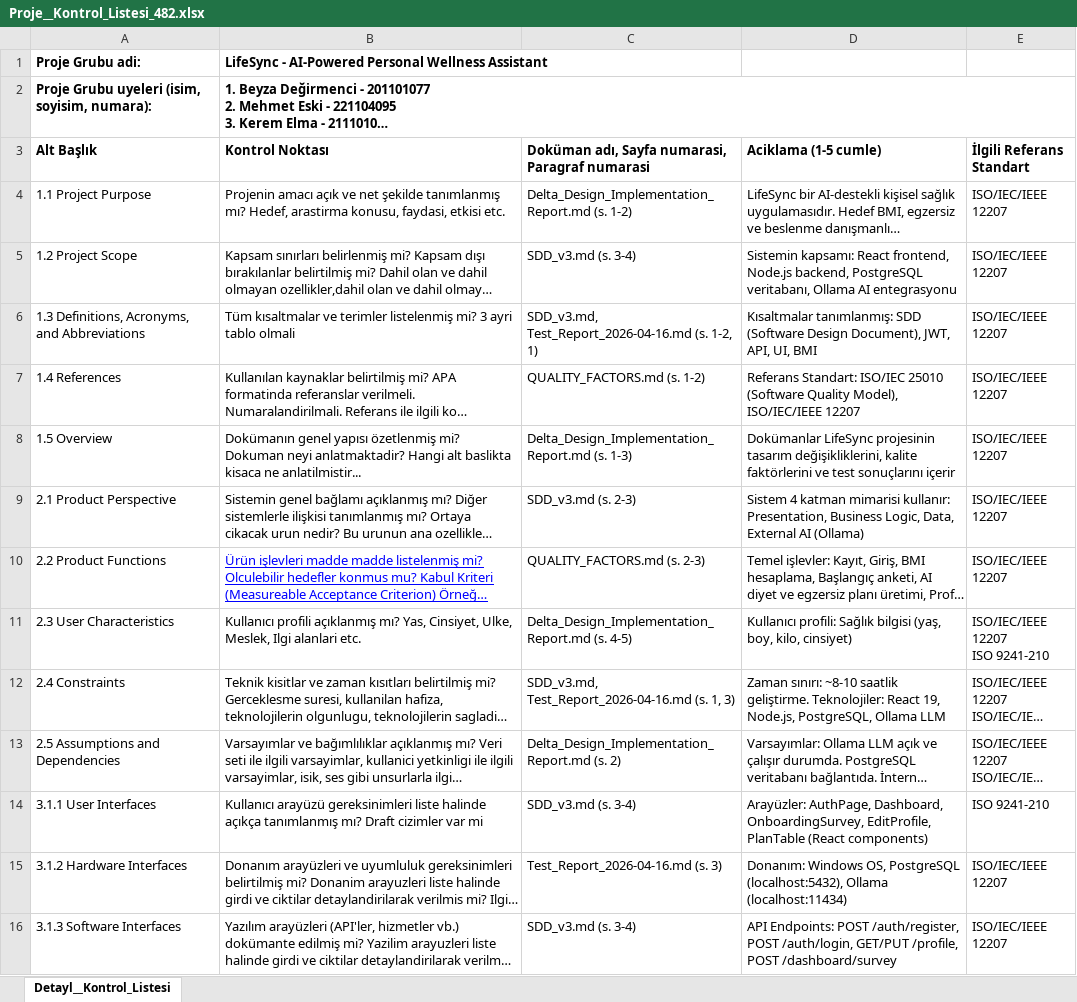
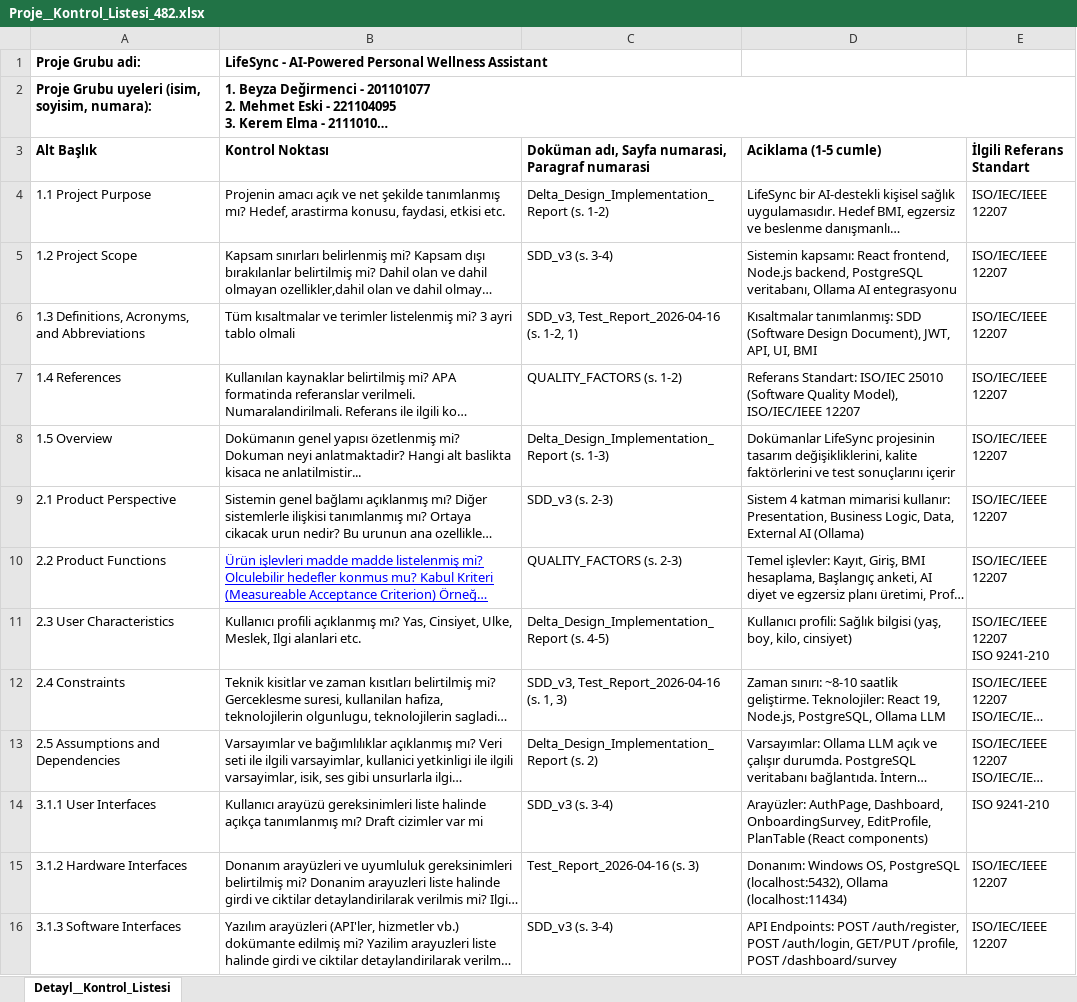
Before and after one commit to beyzadegirmenci/LifeSync, an Excel workbook: docs/Proje__Kontrol_Listesi_482.xlsx, sheet Detayl__Kontrol_Listesi, drawn as a sheet; only a part is shown; long unchanged cells end in …; values as stored, in another font and other column widths than the file's, no borders; the diff covers the shown part only; the diff names each change by its address in the sheet, - before the commit and + after, or states it on an @@ line.

Commit message:
proje kontrol listesi dolduruldu.

```diff
--- a/docs/Proje__Kontrol_Listesi_482.xlsx (sheet Detayl__Kontrol_Listesi)
+++ b/docs/Proje__Kontrol_Listesi_482.xlsx (sheet Detayl__Kontrol_Listesi)
-C4: Delta_Design_Implementation_Report.md (s. 1-2)
+C4: Delta_Design_Implementation_Report (s. 1-2)
-C5: SDD_v3.md (s. 3-4)
+C5: SDD_v3 (s. 3-4)
-C6: SDD_v3.md, Test_Report_2026-04-16.md (s. 1-2, 1)
+C6: SDD_v3, Test_Report_2026-04-16 (s. 1-2, 1)
-C7: QUALITY_FACTORS.md (s. 1-2)
+C7: QUALITY_FACTORS (s. 1-2)
-C8: Delta_Design_Implementation_Report.md (s. 1-3)
+C8: Delta_Design_Implementation_Report (s. 1-3)
-C9: SDD_v3.md (s. 2-3)
+C9: SDD_v3 (s. 2-3)
-C10: QUALITY_FACTORS.md (s. 2-3)
+C10: QUALITY_FACTORS (s. 2-3)
-C11: Delta_Design_Implementation_Report.md (s. 4-5)
+C11: Delta_Design_Implementation_Report (s. 4-5)
-C12: SDD_v3.md, Test_Report_2026-04-16.md (s. 1, 3)
+C12: SDD_v3, Test_Report_2026-04-16 (s. 1, 3)
-C13: Delta_Design_Implementation_Report.md (s. 2)
+C13: Delta_Design_Implementation_Report (s. 2)
-C14: SDD_v3.md (s. 3-4)
+C14: SDD_v3 (s. 3-4)
-C15: Test_Report_2026-04-16.md (s. 3)
+C15: Test_Report_2026-04-16 (s. 3)
-C16: SDD_v3.md (s. 3-4)
+C16: SDD_v3 (s. 3-4)
```
Also changed, not shown: 23 edited cells elsewhere in this sheet.
